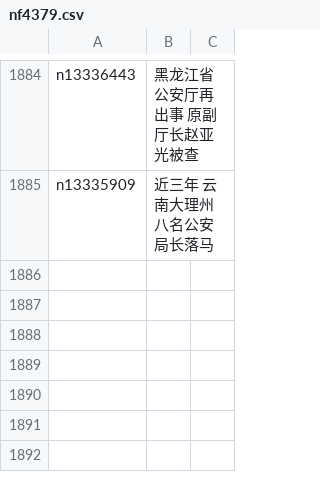
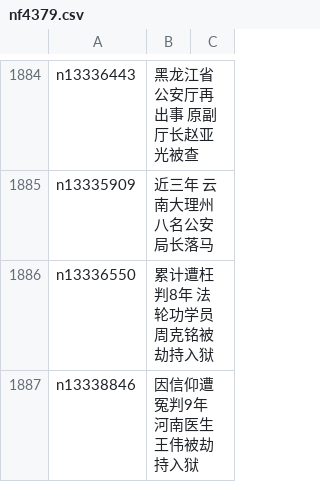
Before and after one commit to easy2view/epoch-special, a CSV file: indexes/nf4379.csv, drawn as a sheet; only a part is shown, gaps mark what is left out.

```diff
--- a/indexes/nf4379.csv
+++ b/indexes/nf4379.csv
@@ -1885 +1885,3 @@ n13336443,黑龙江省公安厅再出事 原副厅长赵亚光被查
 n13335909,近三年 云南大理州八名公安局长落马
+n13336550,累计遭枉判8年 法轮功学员周克铭被劫持入狱
+n13338846,因信仰遭冤判9年 河南医生王伟被劫持入狱
```
Also changed, not shown: indexes/nf1176106.csv, indexes/nf1176107.csv, 29 other files.
